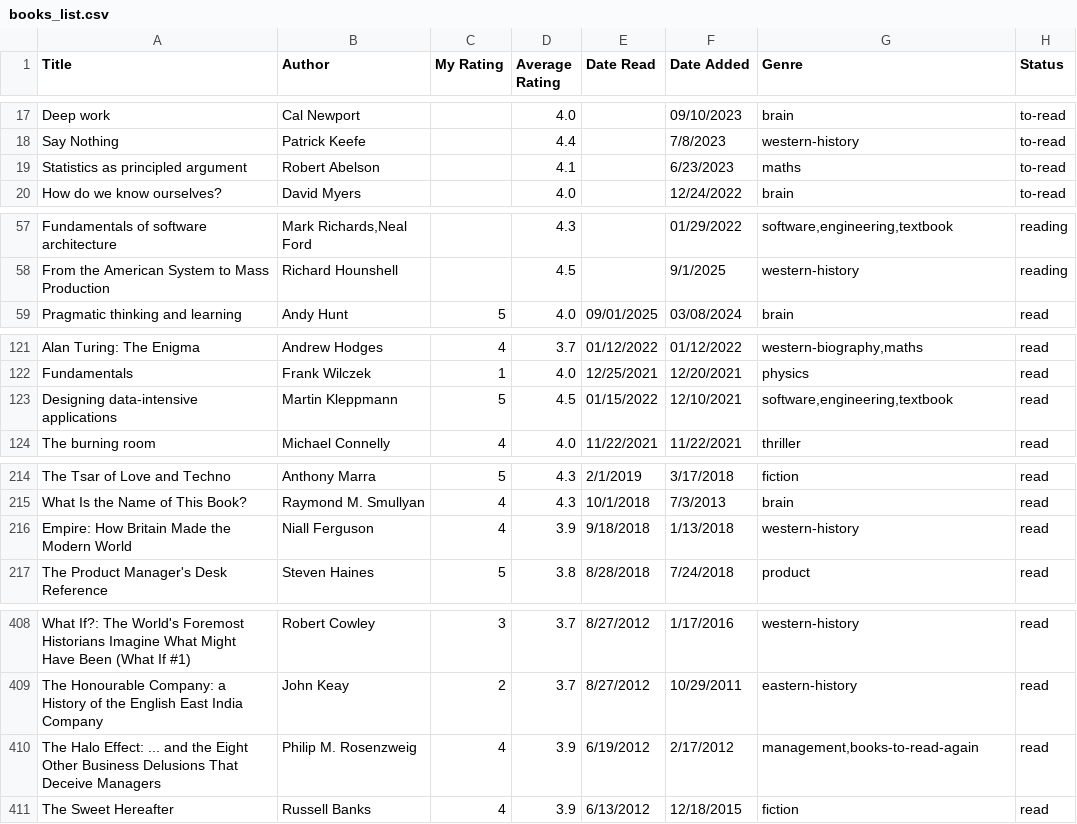
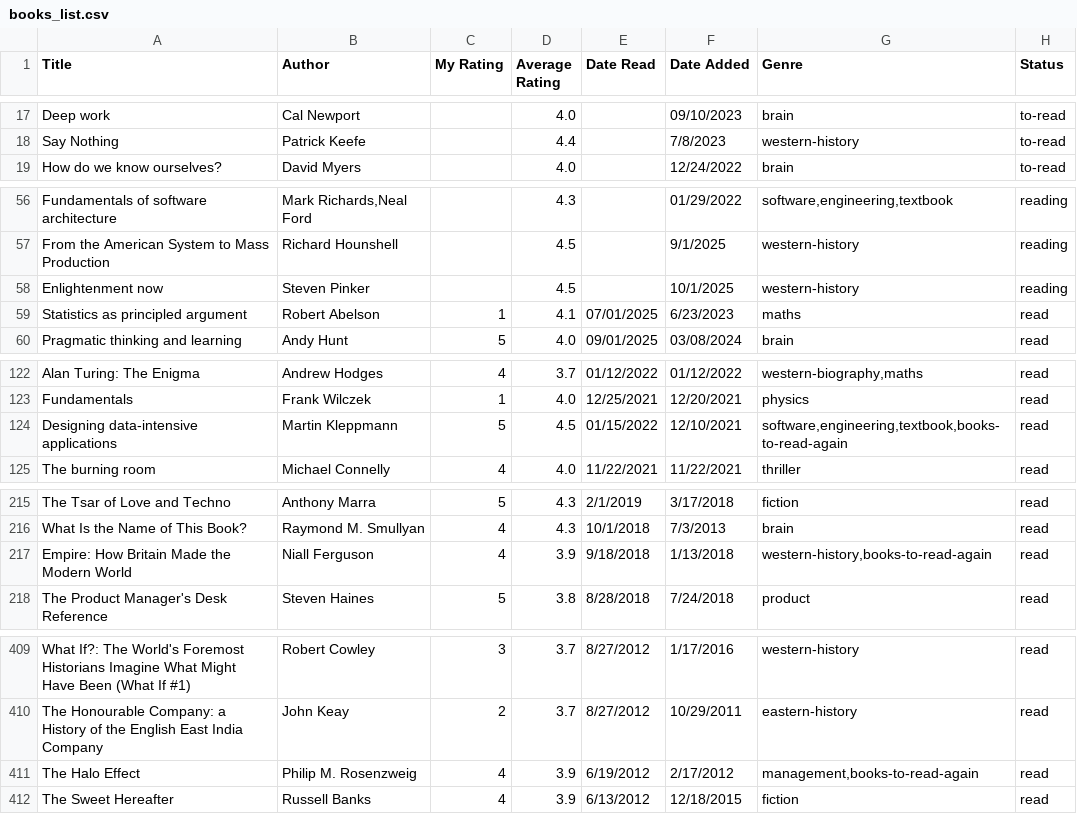
Before and after one commit to dilipwarrier/public, a CSV file: research/books_list.csv, drawn as a sheet; only a part is shown, gaps mark what is left out.

```diff
--- a/research/books_list.csv
+++ b/research/books_list.csv
@@ -18,3 +18,2 @@ Deep work,Cal Newport,,4.0,,09/10/2023,brain,to-read
 Say Nothing,Patrick Keefe,,4.4,,7/8/2023,western-history,to-read
-Statistics as principled argument,Robert Abelson,,4.1,,6/23/2023,maths,to-read
 How do we know ourselves?,David Myers,,4.0,,12/24/2022,brain,to-read
@@ -58,2 +57,4 @@ Fundamentals of software architecture,"Mark Richards,Neal Ford",,4.3,,01/29/2022
 From the American System to Mass Production,Richard Hounshell,,4.5,,9/1/2025,western-history,reading
+Enlightenment now,Steven Pinker,,4.5,,10/1/2025,western-history,reading
+Statistics as principled argument,Robert Abelson,1,4.1,07/01/2025,6/23/2023,maths,read
 Pragmatic thinking and learning,Andy Hunt,5,4.0,09/01/2025,03/08/2024,brain,read
@@ -122,3 +123,3 @@ Alan Turing: The Enigma,Andrew Hodges,4,3.7,01/12/2022,01/12/2022,"western-biogr
 Fundamentals,Frank Wilczek,1,4.0,12/25/2021,12/20/2021,physics,read
-Designing data-intensive applications,Martin Kleppmann,5,4.5,01/15/2022,12/10/2021,"software,engineering,textbook",read
+Designing data-intensive applications,Martin Kleppmann,5,4.5,01/15/2022,12/10/2021,"software,engineering,textbook,books-to-read-again",read
 The burning room,Michael Connelly,4,4.0,11/22/2021,11/22/2021,thriller,read
@@ -215,3 +216,3 @@ The Tsar of Love and Techno,Anthony Marra,5,4.3,2/1/2019,3/17/2018,fiction,read
 What Is the Name of This Book?,Raymond M. Smullyan,4,4.3,10/1/2018,7/3/2013,brain,read
-Empire: How Britain Made the Modern World,Niall Ferguson,4,3.9,9/18/2018,1/13/2018,western-history,read
+Empire: How Britain Made the Modern World,Niall Ferguson,4,3.9,9/18/2018,1/13/2018,"western-history,books-to-read-again",read
 The Product Manager's Desk Reference,Steven Haines,5,3.8,8/28/2018,7/24/2018,product,read
@@ -409,3 +410,3 @@ What If?: The World's Foremost Historians Imagine What Might Have Been (What If
 The Honourable Company: a History of the English East India Company,John Keay,2,3.7,8/27/2012,10/29/2011,eastern-history,read
-The Halo Effect: ... and the Eight Other Business Delusions That Deceive Managers,Philip M. Rosenzweig,4,3.9,6/19/2012,2/17/2012,"management,books-to-read-again",read
+The Halo Effect,Philip M. Rosenzweig,4,3.9,6/19/2012,2/17/2012,"management,books-to-read-again",read
 The Sweet Hereafter,Russell Banks,4,3.9,6/13/2012,12/18/2015,fiction,read
```
Also changed, not shown: 8 other files.
